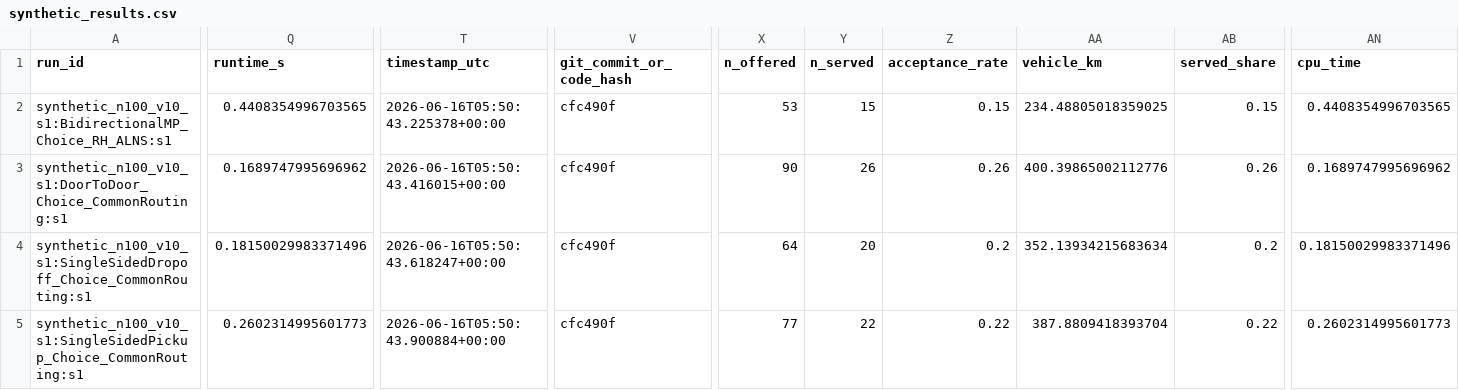
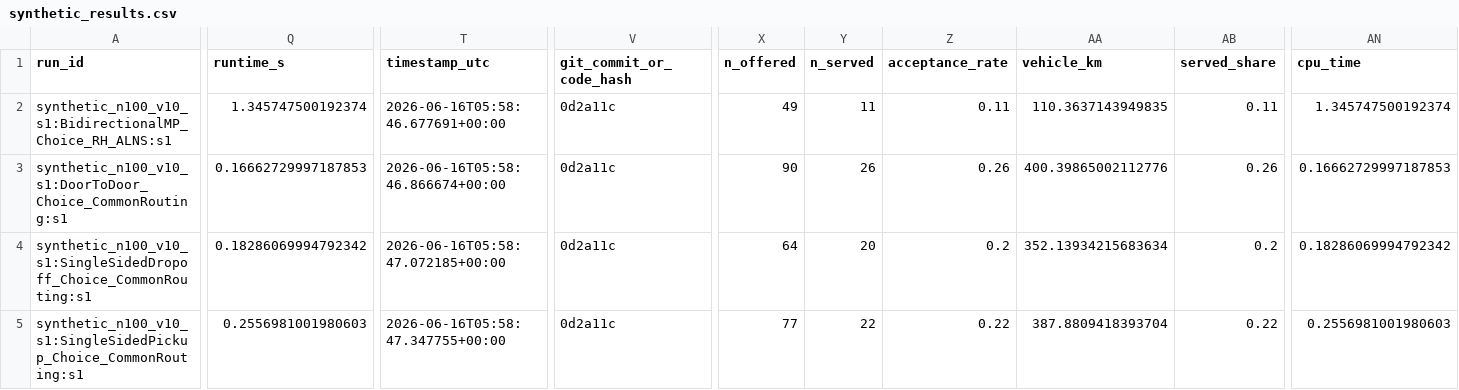
Before and after one commit to ajandxx-cloud/work3_many-2-many, a CSV file: results/formal/phase06/smoke/synthetic_results.csv, drawn as a sheet; only a part is shown, gaps mark what is left out; the diff covers the shown part only; the diff names each change by its address in the sheet, - before the commit and + after, or states it on an @@ line.

```diff
--- a/results/formal/phase06/smoke/synthetic_results.csv
+++ b/results/formal/phase06/smoke/synthetic_results.csv
-Q2 (runtime_s): 0.4408354996703565
+Q2 (runtime_s): 1.345747500192374
-T2 (timestamp_utc): 2026-06-16T05:50:43.225378+00:00
+T2 (timestamp_utc): 2026-06-16T05:58:46.677691+00:00
-V2:V5 (git_commit_or_code_hash): cfc490f
+V2:V5 (git_commit_or_code_hash): 0d2a11c
-X2 (n_offered): 53
+X2 (n_offered): 49
-Y2 (n_served): 15
+Y2 (n_served): 11
-Z2 (acceptance_rate): 0.15
+Z2 (acceptance_rate): 0.11
-AA2 (vehicle_km): 234.48805018359025
+AA2 (vehicle_km): 110.3637143949835
-AB2 (served_share): 0.15
+AB2 (served_share): 0.11
-AN2 (cpu_time): 0.4408354996703565
+AN2 (cpu_time): 1.345747500192374
-Q3 (runtime_s): 0.1689747995696962
+Q3 (runtime_s): 0.16662729997187853
-T3 (timestamp_utc): 2026-06-16T05:50:43.416015+00:00
+T3 (timestamp_utc): 2026-06-16T05:58:46.866674+00:00
-AN3 (cpu_time): 0.1689747995696962
+AN3 (cpu_time): 0.16662729997187853
-Q4 (runtime_s): 0.18150029983371496
+Q4 (runtime_s): 0.18286069994792342
-T4 (timestamp_utc): 2026-06-16T05:50:43.618247+00:00
+T4 (timestamp_utc): 2026-06-16T05:58:47.072185+00:00
-AN4 (cpu_time): 0.18150029983371496
+AN4 (cpu_time): 0.18286069994792342
-Q5 (runtime_s): 0.2602314995601773
+Q5 (runtime_s): 0.2556981001980603
-T5 (timestamp_utc): 2026-06-16T05:50:43.900884+00:00
+T5 (timestamp_utc): 2026-06-16T05:58:47.347755+00:00
-AN5 (cpu_time): 0.2602314995601773
+AN5 (cpu_time): 0.2556981001980603
```
Also changed, not shown: 9 edited cells elsewhere in this file, results/formal/phase06/smoke/metrics_table.csv, results/formal/phase06/smoke/utility_components.csv, 5 other files.
